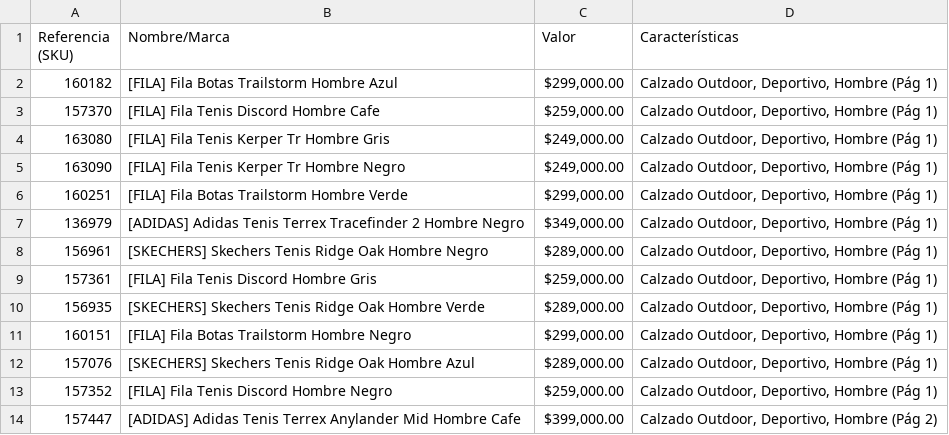
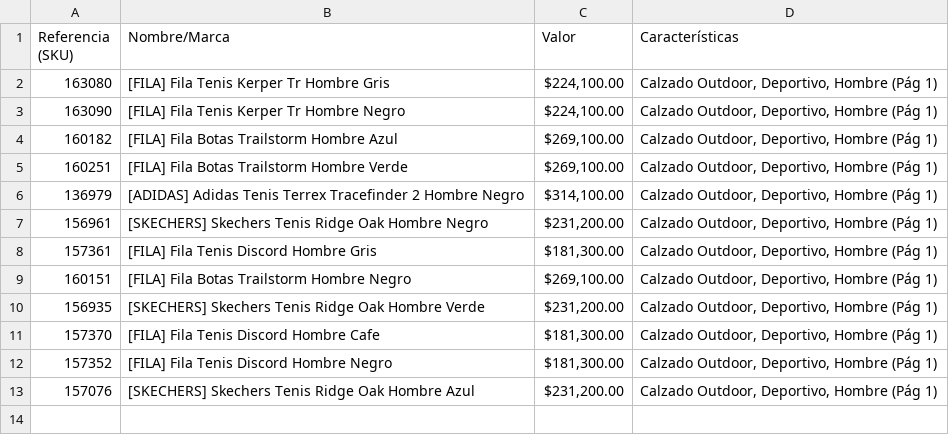
Before and after one commit to andrespalacio-IUD123/WebScraping2026, a CSV file: productos_branchos_todas_las_paginas.csv, drawn as a sheet.

Commit message:
feat(data): adicion de resultados del web scraping automatizado

```diff
--- a/productos_branchos_todas_las_paginas.csv
+++ b/productos_branchos_todas_las_paginas.csv
@@ -1,14 +1,13 @@
 Referencia (SKU);Nombre/Marca;Valor;Características
-160182;[FILA] Fila Botas Trailstorm Hombre Azul;$299,000.00;Calzado Outdoor, Deportivo, Hombre (Pág 1)
-157370;[FILA] Fila Tenis Discord Hombre Cafe;$259,000.00;Calzado Outdoor, Deportivo, Hombre (Pág 1)
-163080;[FILA] Fila Tenis Kerper Tr Hombre Gris;$249,000.00;Calzado Outdoor, Deportivo, Hombre (Pág 1)
-163090;[FILA] Fila Tenis Kerper Tr Hombre Negro;$249,000.00;Calzado Outdoor, Deportivo, Hombre (Pág 1)
-160251;[FILA] Fila Botas Trailstorm Hombre Verde;$299,000.00;Calzado Outdoor, Deportivo, Hombre (Pág 1)
-136979;[ADIDAS] Adidas Tenis Terrex Tracefinder 2 Hombre Negro;$349,000.00;Calzado Outdoor, Deportivo, Hombre (Pág 1)
-156961;[SKECHERS] Skechers Tenis Ridge Oak Hombre Negro;$289,000.00;Calzado Outdoor, Deportivo, Hombre (Pág 1)
-157361;[FILA] Fila Tenis Discord Hombre Gris;$259,000.00;Calzado Outdoor, Deportivo, Hombre (Pág 1)
-156935;[SKECHERS] Skechers Tenis Ridge Oak Hombre Verde;$289,000.00;Calzado Outdoor, Deportivo, Hombre (Pág 1)
-160151;[FILA] Fila Botas Trailstorm Hombre Negro;$299,000.00;Calzado Outdoor, Deportivo, Hombre (Pág 1)
-157076;[SKECHERS] Skechers Tenis Ridge Oak Hombre Azul;$289,000.00;Calzado Outdoor, Deportivo, Hombre (Pág 1)
-157352;[FILA] Fila Tenis Discord Hombre Negro;$259,000.00;Calzado Outdoor, Deportivo, Hombre (Pág 1)
-157447;[ADIDAS] Adidas Tenis Terrex Anylander Mid Hombre Cafe;$399,000.00;Calzado Outdoor, Deportivo, Hombre (Pág 2)
+163080;[FILA] Fila Tenis Kerper Tr Hombre Gris;$224,100.00;Calzado Outdoor, Deportivo, Hombre (Pág 1)
+163090;[FILA] Fila Tenis Kerper Tr Hombre Negro;$224,100.00;Calzado Outdoor, Deportivo, Hombre (Pág 1)
+160182;[FILA] Fila Botas Trailstorm Hombre Azul;$269,100.00;Calzado Outdoor, Deportivo, Hombre (Pág 1)
+160251;[FILA] Fila Botas Trailstorm Hombre Verde;$269,100.00;Calzado Outdoor, Deportivo, Hombre (Pág 1)
+136979;[ADIDAS] Adidas Tenis Terrex Tracefinder 2 Hombre Negro;$314,100.00;Calzado Outdoor, Deportivo, Hombre (Pág 1)
+156961;[SKECHERS] Skechers Tenis Ridge Oak Hombre Negro;$231,200.00;Calzado Outdoor, Deportivo, Hombre (Pág 1)
+157361;[FILA] Fila Tenis Discord Hombre Gris;$181,300.00;Calzado Outdoor, Deportivo, Hombre (Pág 1)
+160151;[FILA] Fila Botas Trailstorm Hombre Negro;$269,100.00;Calzado Outdoor, Deportivo, Hombre (Pág 1)
+156935;[SKECHERS] Skechers Tenis Ridge Oak Hombre Verde;$231,200.00;Calzado Outdoor, Deportivo, Hombre (Pág 1)
+157370;[FILA] Fila Tenis Discord Hombre Cafe;$181,300.00;Calzado Outdoor, Deportivo, Hombre (Pág 1)
+157352;[FILA] Fila Tenis Discord Hombre Negro;$181,300.00;Calzado Outdoor, Deportivo, Hombre (Pág 1)
+157076;[SKECHERS] Skechers Tenis Ridge Oak Hombre Azul;$231,200.00;Calzado Outdoor, Deportivo, Hombre (Pág 1)
```
